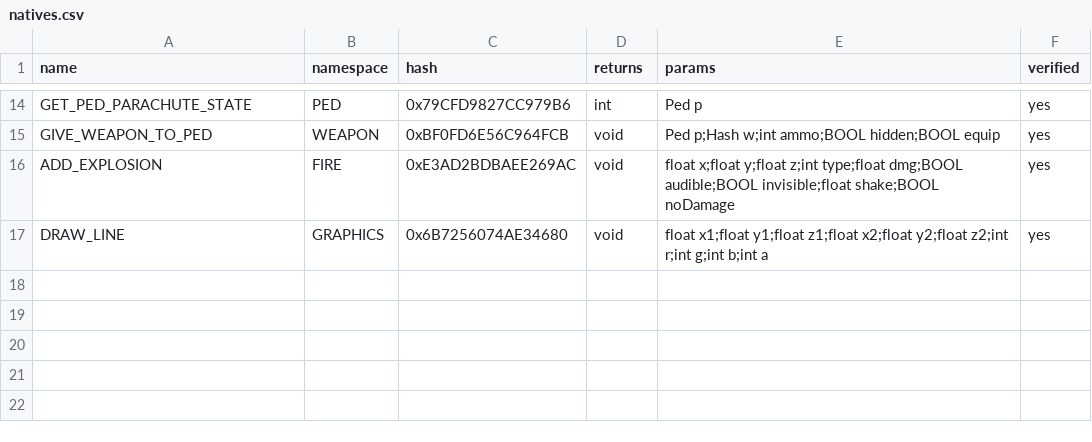
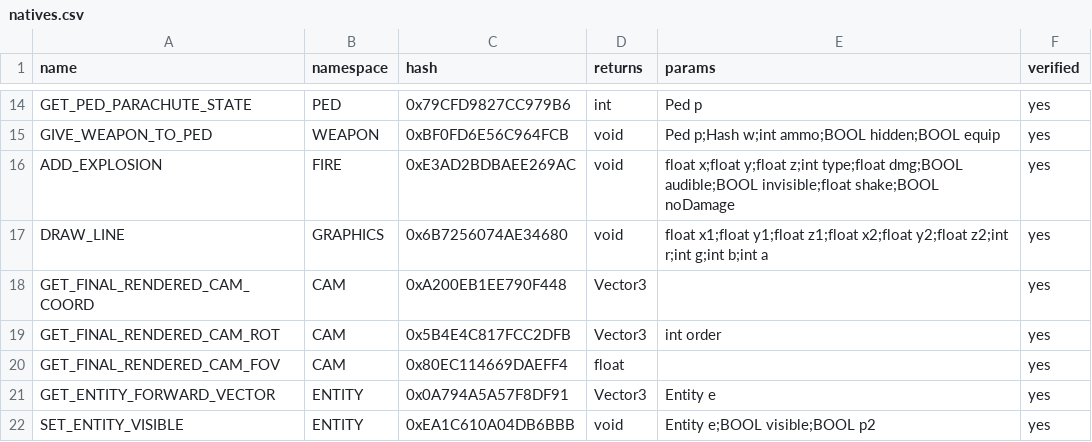
Before and after one commit to PineappleJuiceFlavour/Poop, a CSV file: Decomps/JC3xGTA5/sheets/natives.csv, drawn as a sheet; only a part is shown, gaps mark what is left out.

```diff
--- a/Decomps/JC3xGTA5/sheets/natives.csv
+++ b/Decomps/JC3xGTA5/sheets/natives.csv
@@ -17 +17,6 @@ ADD_EXPLOSION,FIRE,0xE3AD2BDBAEE269AC,void,float x;float y;float z;int type;floa
 DRAW_LINE,GRAPHICS,0x6B7256074AE34680,void,float x1;float y1;float z1;float x2;float y2;float z2;int r;int g;int b;int a,yes
+GET_FINAL_RENDERED_CAM_COORD,CAM,0xA200EB1EE790F448,Vector3,,yes
+GET_FINAL_RENDERED_CAM_ROT,CAM,0x5B4E4C817FCC2DFB,Vector3,int order,yes
+GET_FINAL_RENDERED_CAM_FOV,CAM,0x80EC114669DAEFF4,float,,yes
+GET_ENTITY_FORWARD_VECTOR,ENTITY,0x0A794A5A57F8DF91,Vector3,Entity e,yes
+SET_ENTITY_VISIBLE,ENTITY,0xEA1C610A04DB6BBB,void,Entity e;BOOL visible;BOOL p2,yes
```
Also changed, not shown: Decomps/JC3xGTA5/sheets/controls.csv, Decomps/JC3xGTA5/sheets/features.csv, 28 other files.
